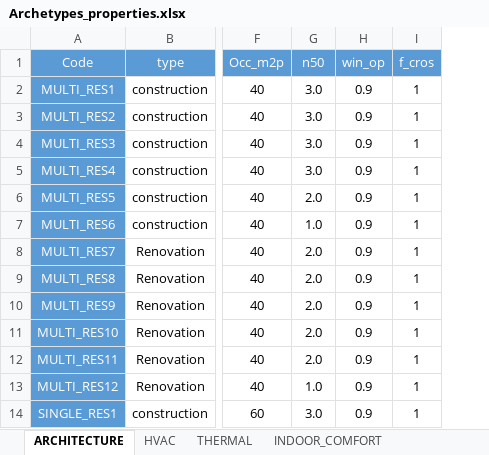
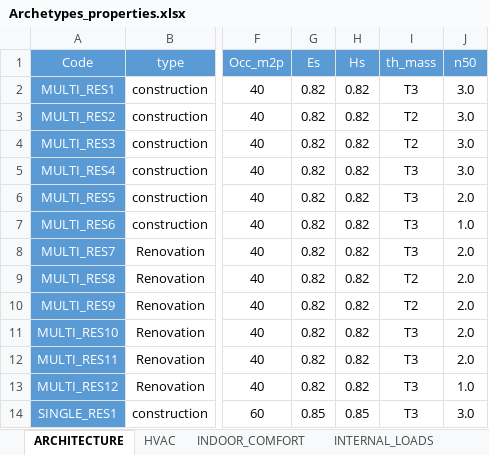
Before and after one commit to architecture-building-systems/CityEnergyAnalyst, an Excel workbook: cea/databases/CH/Archetypes/Archetypes_properties.xlsx, sheet ARCHITECTURE, drawn as a sheet; only a part is shown, gaps mark what is left out; values as stored, in another font and other column widths than the file's, no borders; removed rows and columns are numbered as before the commit, all else as after; the diff names each change by its address in the sheet, - before the commit and + after, or states it on an @@ line.

```diff
--- a/cea/databases/CH/Archetypes/Archetypes_properties.xlsx (sheet ARCHITECTURE)
+++ b/cea/databases/CH/Archetypes/Archetypes_properties.xlsx (sheet ARCHITECTURE)
-sheet tab: THERMAL
+column G (Es), rows 2-14: 0.82 | 0.82 | 0.82 | 0.82 | 0.82 | 0.82 | 0.82 | 0.82 | 0.82 | 0.82 | 0.82 | 0.82 | 0.85
+column H (Hs), rows 2-14: 0.82 | 0.82 | 0.82 | 0.82 | 0.82 | 0.82 | 0.82 | 0.82 | 0.82 | 0.82 | 0.82 | 0.82 | 0.85
+column I (th_mass), rows 2-14: T3 | T2 | T2 | T3 | T3 | T3 | T3 | T2 | T2 | T3 | T3 | T3 | T3
-column H (win_op), rows 2-14: all 0.9
-column I (f_cros), rows 2-14: all 1
```
Also changed, not shown: cea/databases/CH/Archetypes/Archetypes_schedules.xlsx, 13 other files.
